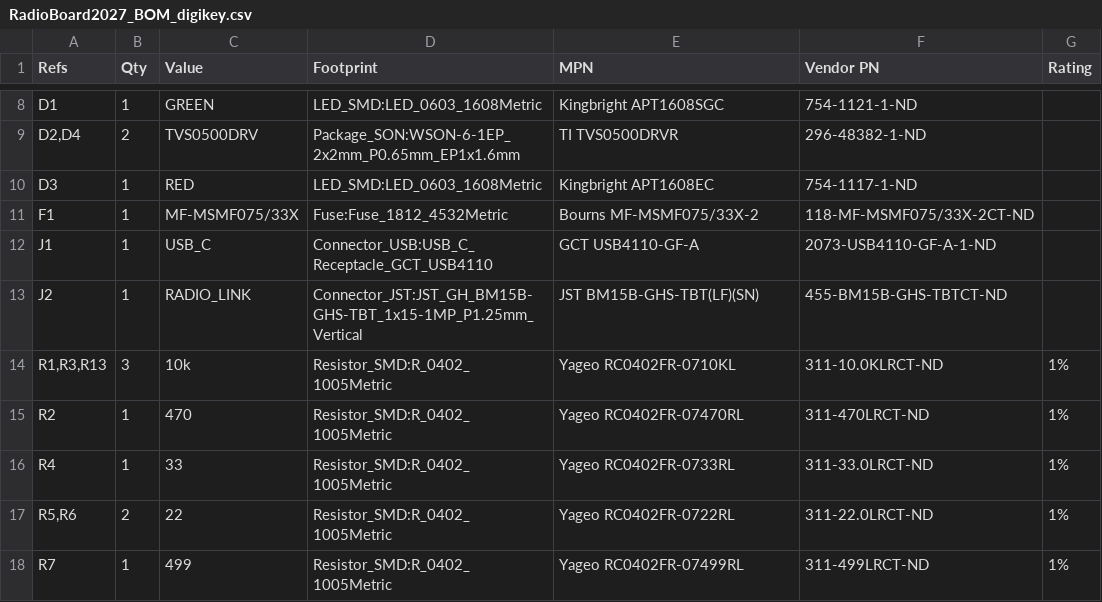
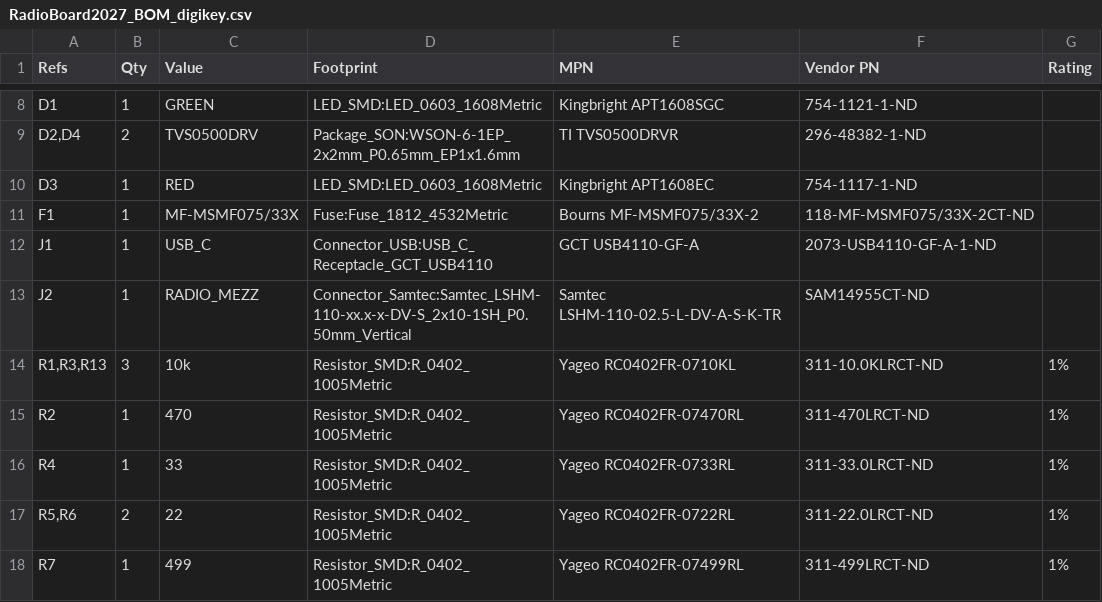
Before and after one commit to RoboJackets/robocup-pcb, a CSV file: boards/develop-2027/controlboard/RadioBoard2027/RadioBoard2027_BOM_digikey.csv, drawn as a sheet; only a part is shown, gaps mark what is left out.

```diff
--- a/boards/develop-2027/controlboard/RadioBoard2027/RadioBoard2027_BOM_digikey.csv
+++ b/boards/develop-2027/controlboard/RadioBoard2027/RadioBoard2027_BOM_digikey.csv
@@ -12,3 +12,3 @@ F1,1,MF-MSMF075/33X,Fuse:Fuse_1812_4532Metric,Bourns MF-MSMF075/33X-2,118-MF-MSM
 J1,1,USB_C,Connector_USB:USB_C_Receptacle_GCT_USB4110,GCT USB4110-GF-A,2073-USB4110-GF-A-1-ND,
-J2,1,RADIO_LINK,Connector_JST:JST_GH_BM15B-GHS-TBT_1x15-1MP_P1.25mm_Vertical,JST BM15B-GHS-TBT(LF)(SN),455-BM15B-GHS-TBTCT-ND,
+J2,1,RADIO_MEZZ,Connector_Samtec:Samtec_LSHM-110-xx.x-x-DV-S_2x10-1SH_P0.50mm_Vertical,Samtec LSHM-110-02.5-L-DV-A-S-K-TR,SAM14955CT-ND,
 "R1,R3,R13",3,10k,Resistor_SMD:R_0402_1005Metric,Yageo RC0402FR-0710KL,311-10.0KLRCT-ND,1%
```
Also changed, not shown: boards/develop-2027/controlboard/ControlBoard2027/ControlBoard2027_BOM_digikey.csv, boards/develop-2027/controlboard/ControlBoard2027/ControlBoard2027_BOM_full.csv, 15 other files.
